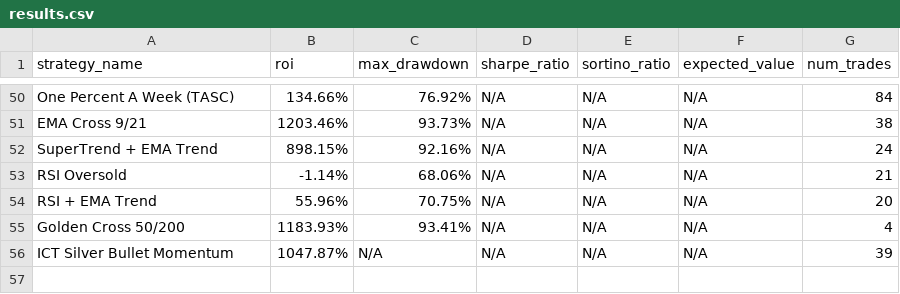
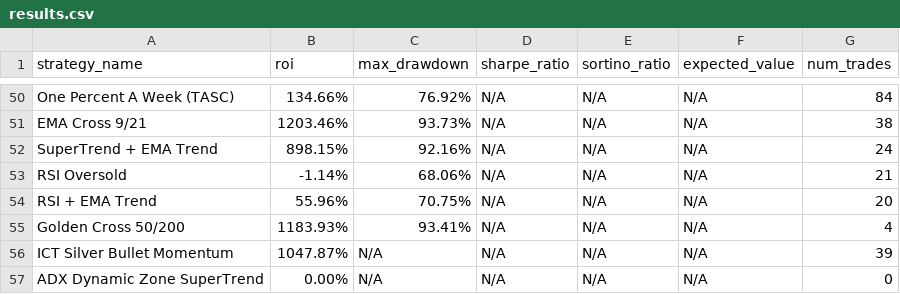
Before and after one commit to kirril803-dotcom/openclaw-backtests, a CSV file: results.csv, drawn as a sheet; only a part is shown, gaps mark what is left out; the diff names each change by its address in the sheet, - before the commit and + after, or states it on an @@ line.

Commit message:
Add ADX Dynamic Zone SuperTrend strategy

```diff
--- a/results.csv
+++ b/results.csv
+row 57: ADX Dynamic Zone SuperTrend | 0.00% | N/A | N/A | N/A | N/A | 0
```
Also changed, not shown: 2 other files.
